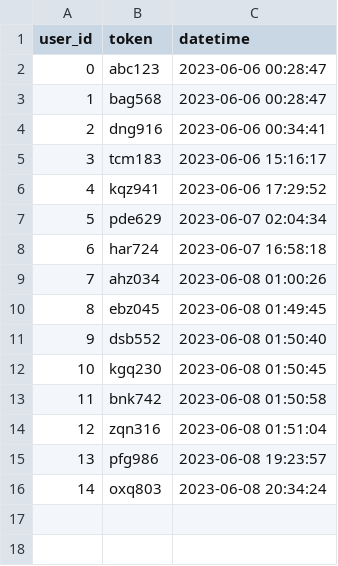
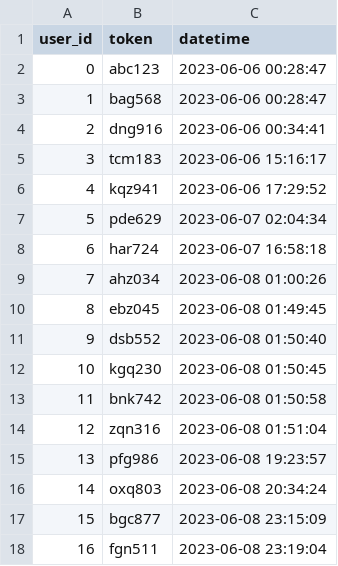
Before and after one commit to ChiuYenHua/vocabulary, a CSV file: tmp/users.csv, drawn as a sheet.

```diff
--- a/tmp/users.csv
+++ b/tmp/users.csv
@@ -16 +16,3 @@ user_id,token,datetime
 14,oxq803,2023-06-08 20:34:24
+15,bgc877,2023-06-08 23:15:09
+16,fgn511,2023-06-08 23:19:04
```
Also changed, not shown: 2 other files.
